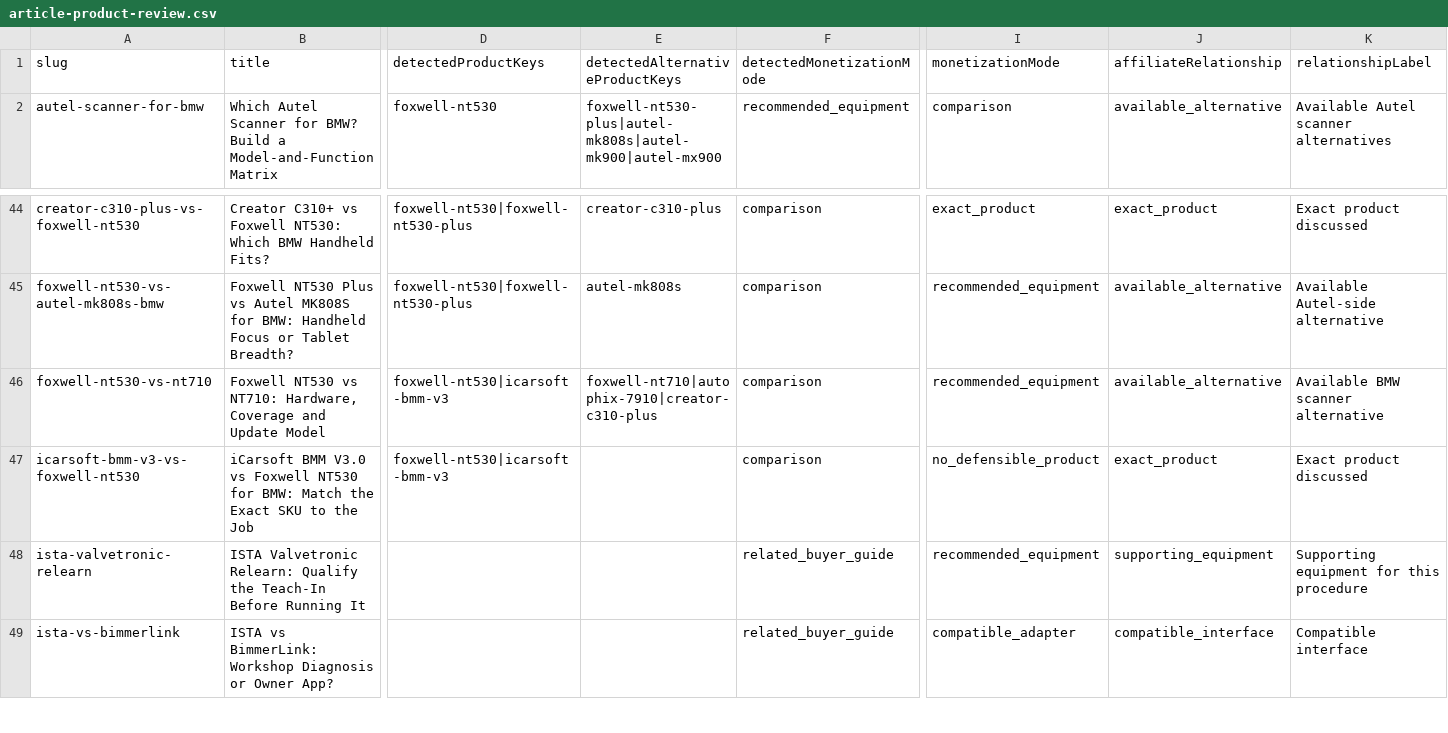
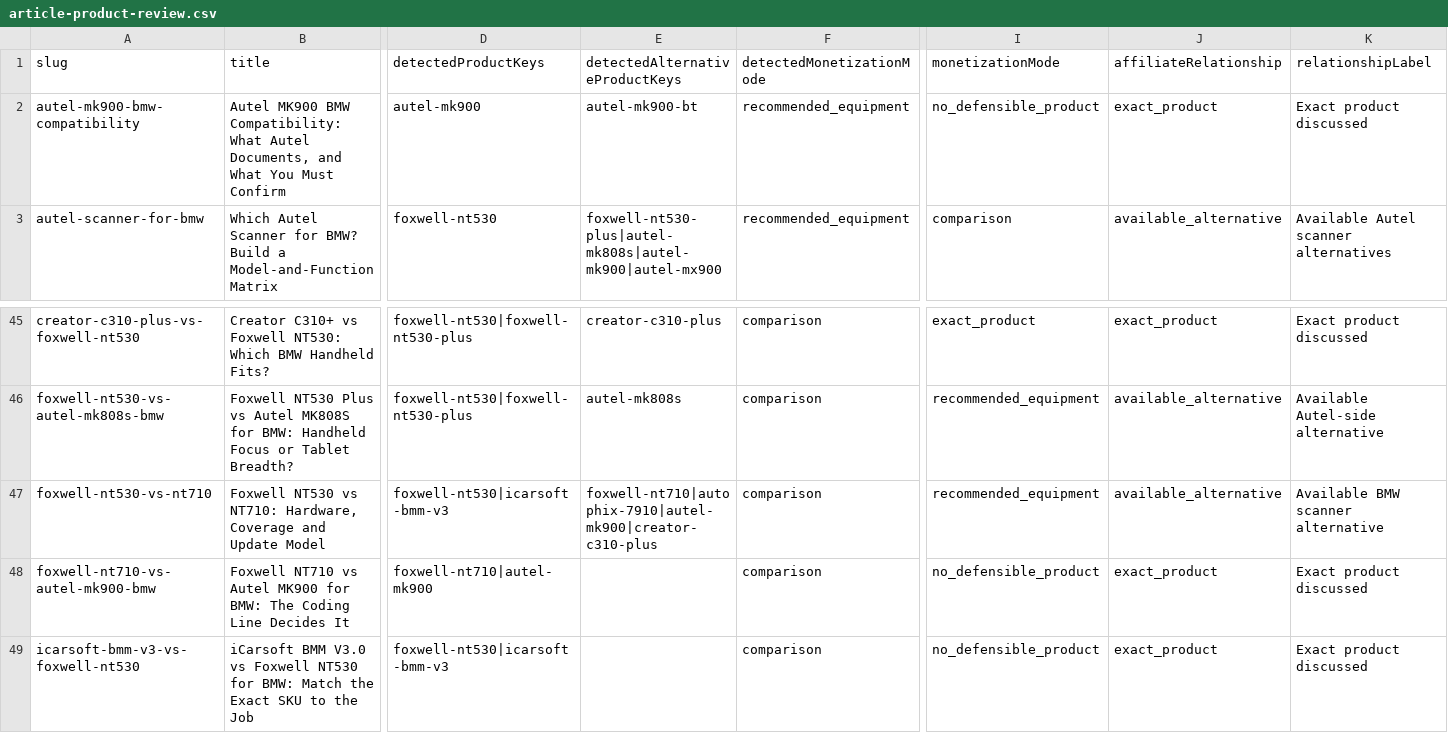
Before and after one commit to mFarhan09/chassisSignal, a CSV file: reports/affiliate/article-product-review.csv, drawn as a sheet; only a part is shown, gaps mark what is left out; the shorter side is filled out with more unchanged rows; addresses are those after the commit; rows hold the shown columns only; the diff names each change by its address in the sheet, - before the commit and + after, or states it on an @@ line.

```diff
--- a/reports/affiliate/article-product-review.csv
+++ b/reports/affiliate/article-product-review.csv
+row 2: autel-mk900-bmw-compatibility | Autel MK900 BMW Compatibility: What Autel Documents, and What You Must Confirm | autel-mk900 | autel-mk900-bt | recommended_equipment | no_defensible_product | exact_product | Exact product discussed
-E47 (detectedAlternativeProductKeys): foxwell-nt710|autophix-7910|creator-c310-plus
+E47 (detectedAlternativeProductKeys): foxwell-nt710|autophix-7910|autel-mk900|creator-c310-plus
+row 48: foxwell-nt710-vs-autel-mk900-bmw | Foxwell NT710 vs Autel MK900 for BMW: The Coding Line Decides It | foxwell-nt710|autel-mk900 |  | comparison | no_defensible_product | exact_product | Exact product discussed
```
Also changed, not shown: reports/affiliate/article-inventory.csv, reports/affiliate/final-affiliate-coverage.csv, 22 other files.
